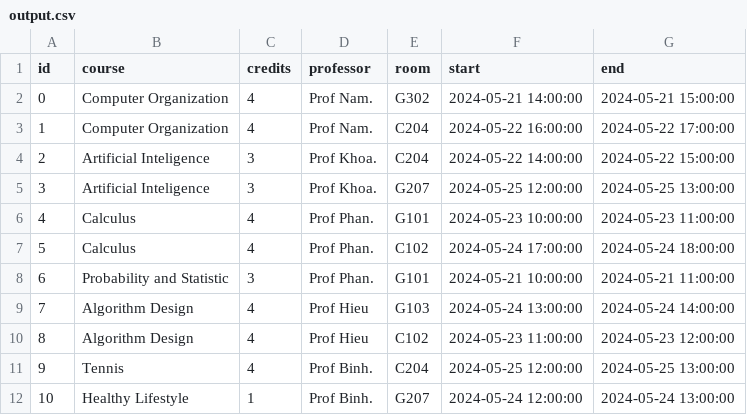
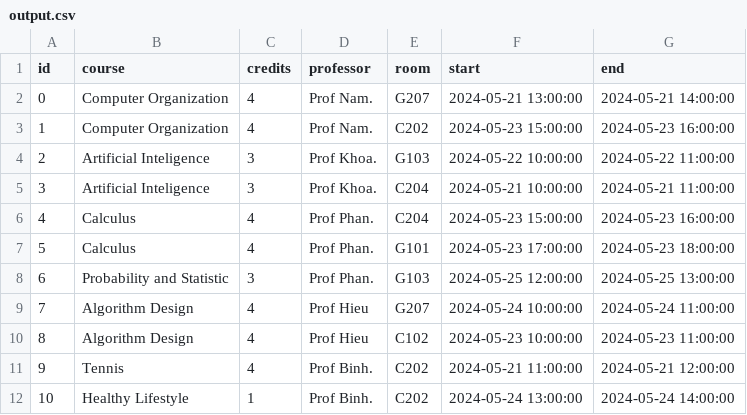
Before and after one commit to DunkyDunk271/Academic-Scheduling-Algorithm-using-Genetic-Algo, a CSV file: database/output.csv, drawn as a sheet; only a part is shown; the diff covers the shown part only.

```diff
--- a/database/output.csv
+++ b/database/output.csv
@@ -1,12 +1,12 @@
 id,course,credits,professor,room,start,end
-0,Computer Organization,4,Prof Nam.,G302,2024-05-21 14:00:00,2024-05-21 15:00:00
-1,Computer Organization,4,Prof Nam.,C204,2024-05-22 16:00:00,2024-05-22 17:00:00
-2,Artificial Inteligence,3,Prof Khoa.,C204,2024-05-22 14:00:00,2024-05-22 15:00:00
-3,Artificial Inteligence,3,Prof Khoa.,G207,2024-05-25 12:00:00,2024-05-25 13:00:00
-4,Calculus,4,Prof Phan.,G101,2024-05-23 10:00:00,2024-05-23 11:00:00
-5,Calculus,4,Prof Phan.,C102,2024-05-24 17:00:00,2024-05-24 18:00:00
-6,Probability and Statistic,3,Prof Phan.,G101,2024-05-21 10:00:00,2024-05-21 11:00:00
-7,Algorithm Design,4,Prof Hieu,G103,2024-05-24 13:00:00,2024-05-24 14:00:00
-8,Algorithm Design,4,Prof Hieu,C102,2024-05-23 11:00:00,2024-05-23 12:00:00
-9,Tennis,4,Prof Binh.,C204,2024-05-25 12:00:00,2024-05-25 13:00:00
-10,Healthy Lifestyle,1,Prof Binh.,G207,2024-05-24 12:00:00,2024-05-24 13:00:00
+0,Computer Organization,4,Prof Nam.,G207,2024-05-21 13:00:00,2024-05-21 14:00:00
+1,Computer Organization,4,Prof Nam.,C202,2024-05-23 15:00:00,2024-05-23 16:00:00
+2,Artificial Inteligence,3,Prof Khoa.,G103,2024-05-22 10:00:00,2024-05-22 11:00:00
+3,Artificial Inteligence,3,Prof Khoa.,C204,2024-05-21 10:00:00,2024-05-21 11:00:00
+4,Calculus,4,Prof Phan.,C204,2024-05-23 15:00:00,2024-05-23 16:00:00
+5,Calculus,4,Prof Phan.,G101,2024-05-23 17:00:00,2024-05-23 18:00:00
+6,Probability and Statistic,3,Prof Phan.,G103,2024-05-25 12:00:00,2024-05-25 13:00:00
+7,Algorithm Design,4,Prof Hieu,G207,2024-05-24 10:00:00,2024-05-24 11:00:00
+8,Algorithm Design,4,Prof Hieu,C102,2024-05-23 10:00:00,2024-05-23 11:00:00
+9,Tennis,4,Prof Binh.,C202,2024-05-21 11:00:00,2024-05-21 12:00:00
+10,Healthy Lifestyle,1,Prof Binh.,C202,2024-05-24 13:00:00,2024-05-24 14:00:00
```
Also changed, not shown: 30 edited cells elsewhere in this file, 4 other files.
